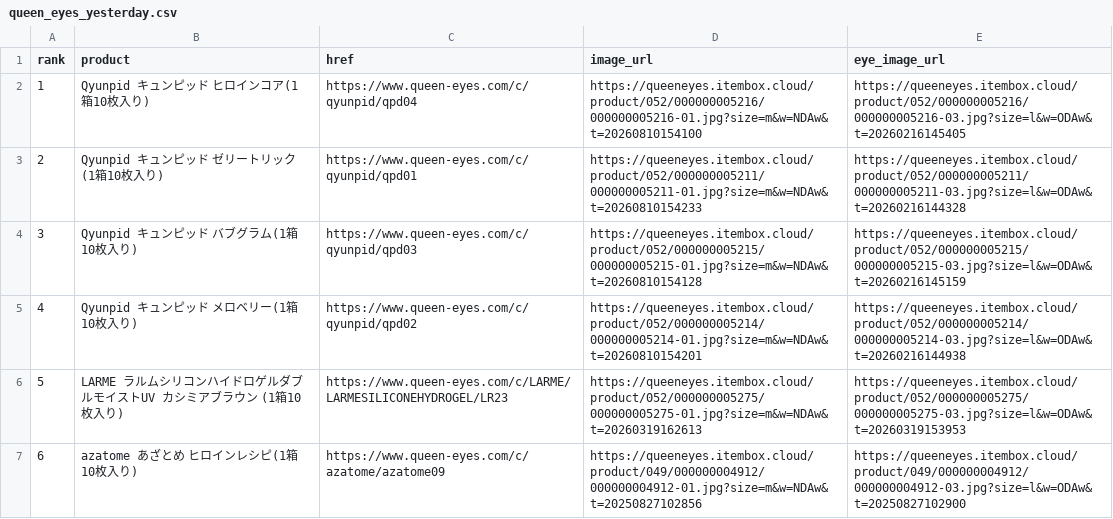
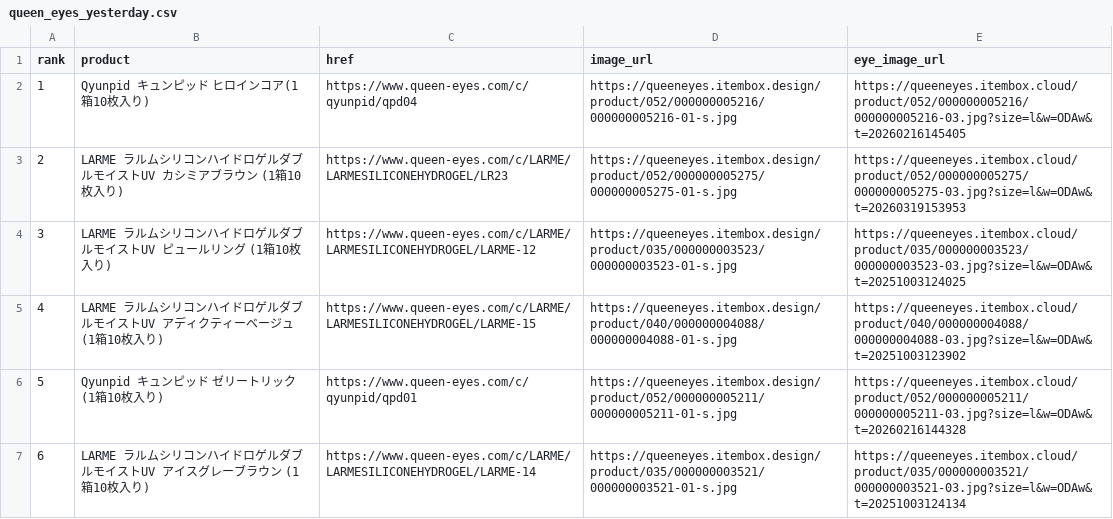
Before and after one commit to imsubin724-design/-, a CSV file: queen_eyes_yesterday.csv, drawn as a sheet.

```diff
--- a/queen_eyes_yesterday.csv
+++ b/queen_eyes_yesterday.csv
@@ -1,7 +1,7 @@
 rank,product,href,image_url,eye_image_url
-1,Qyunpid キュンピッド ヒロインコア(1箱10枚入り),https://www.queen-eyes.com/c/qyunpid/qpd04,https://queeneyes.itembox.cloud/product/052/000000005216/000000005216-01.jpg?size=m&w=NDAw&t=20260810154100,https://queeneyes.itembox.cloud/product/052/000000005216/000000005216-03.jpg?size=l&w=ODAw&t=20260216145405
-2,Qyunpid キュンピッド ゼリートリック(1箱10枚入り),https://www.queen-eyes.com/c/qyunpid/qpd01,https://queeneyes.itembox.cloud/product/052/000000005211/000000005211-01.jpg?size=m&w=NDAw&t=20260810154233,https://queeneyes.itembox.cloud/product/052/000000005211/000000005211-03.jpg?size=l&w=ODAw&t=20260216144328
-3,Qyunpid キュンピッド バブグラム(1箱10枚入り),https://www.queen-eyes.com/c/qyunpid/qpd03,https://queeneyes.itembox.cloud/product/052/000000005215/000000005215-01.jpg?size=m&w=NDAw&t=20260810154128,https://queeneyes.itembox.cloud/product/052/000000005215/000000005215-03.jpg?size=l&w=ODAw&t=20260216145159
-4,Qyunpid キュンピッド メロベリー(1箱10枚入り),https://www.queen-eyes.com/c/qyunpid/qpd02,https://queeneyes.itembox.cloud/product/052/000000005214/000000005214-01.jpg?size=m&w=NDAw&t=20260810154201,https://queeneyes.itembox.cloud/product/052/000000005214/000000005214-03.jpg?size=l&w=ODAw&t=20260216144938
-5,LARME ラルムシリコンハイドロゲルダブルモイストUV カシミアブラウン (1箱10枚入り),https://www.queen-eyes.com/c/LARME/LARMESILICONEHYDROGEL/LR23,https://queeneyes.itembox.cloud/product/052/000000005275/000000005275-01.jpg?size=m&w=NDAw&t=20260319162613,https://queeneyes.itembox.cloud/product/052/000000005275/000000005275-03.jpg?size=l&w=ODAw&t=20260319153953
-6,azatome あざとめ ヒロインレシピ(1箱10枚入り),https://www.queen-eyes.com/c/azatome/azatome09,https://queeneyes.itembox.cloud/product/049/000000004912/000000004912-01.jpg?size=m&w=NDAw&t=20250827102856,https://queeneyes.itembox.cloud/product/049/000000004912/000000004912-03.jpg?size=l&w=ODAw&t=20250827102900
+1,Qyunpid キュンピッド ヒロインコア(1箱10枚入り),https://www.queen-eyes.com/c/qyunpid/qpd04,https://queeneyes.itembox.design/product/052/000000005216/000000005216-01-s.jpg,https://queeneyes.itembox.cloud/product/052/000000005216/000000005216-03.jpg?size=l&w=ODAw&t=20260216145405
+2,LARME ラルムシリコンハイドロゲルダブルモイストUV カシミアブラウン (1箱10枚入り),https://www.queen-eyes.com/c/LARME/LARMESILICONEHYDROGEL/LR23,https://queeneyes.itembox.design/product/052/000000005275/000000005275-01-s.jpg,https://queeneyes.itembox.cloud/product/052/000000005275/000000005275-03.jpg?size=l&w=ODAw&t=20260319153953
+3,LARME ラルムシリコンハイドロゲルダブルモイストUV ピュールリング (1箱10枚入り),https://www.queen-eyes.com/c/LARME/LARMESILICONEHYDROGEL/LARME-12,https://queeneyes.itembox.design/product/035/000000003523/000000003523-01-s.jpg,https://queeneyes.itembox.cloud/product/035/000000003523/000000003523-03.jpg?size=l&w=ODAw&t=20251003124025
+4,LARME ラルムシリコンハイドロゲルダブルモイストUV アディクティーベージュ (1箱10枚入り),https://www.queen-eyes.com/c/LARME/LARMESILICONEHYDROGEL/LARME-15,https://queeneyes.itembox.design/product/040/000000004088/000000004088-01-s.jpg,https://queeneyes.itembox.cloud/product/040/000000004088/000000004088-03.jpg?size=l&w=ODAw&t=20251003123902
+5,Qyunpid キュンピッド ゼリートリック(1箱10枚入り),https://www.queen-eyes.com/c/qyunpid/qpd01,https://queeneyes.itembox.design/product/052/000000005211/000000005211-01-s.jpg,https://queeneyes.itembox.cloud/product/052/000000005211/000000005211-03.jpg?size=l&w=ODAw&t=20260216144328
+6,LARME ラルムシリコンハイドロゲルダブルモイストUV アイスグレーブラウン (1箱10枚入り),https://www.queen-eyes.com/c/LARME/LARMESILICONEHYDROGEL/LARME-14,https://queeneyes.itembox.design/product/035/000000003521/000000003521-01-s.jpg,https://queeneyes.itembox.cloud/product/035/000000003521/000000003521-03.jpg?size=l&w=ODAw&t=20251003124134
```
Also changed, not shown: 2 other files.
